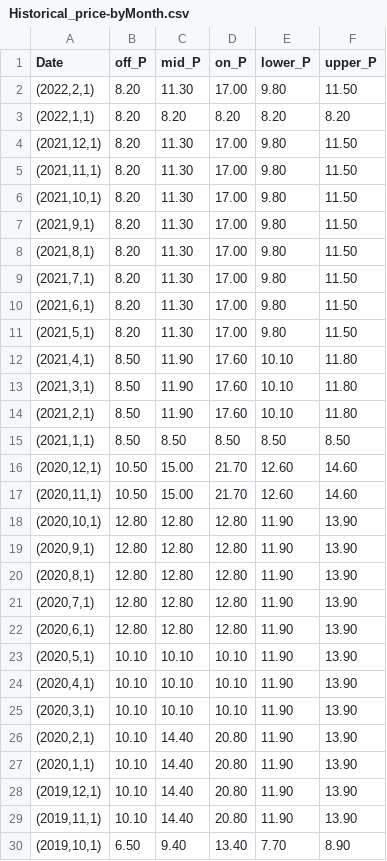
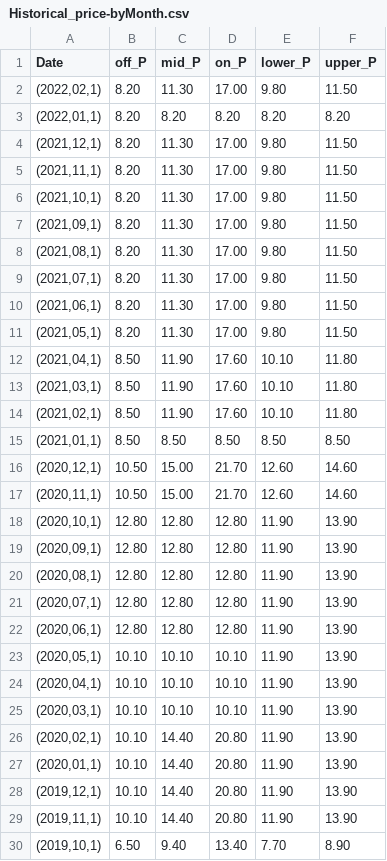
Before and after one commit to gaurav613/fydp_bess, a CSV file: Data/Historical_price-byMonth.csv, drawn as a sheet; only a part is shown; the diff covers the shown part only.

Commit message:
Update Historical_price-byMonth.csv

```diff
--- a/Data/Historical_price-byMonth.csv
+++ b/Data/Historical_price-byMonth.csv
@@ -1,4 +1,4 @@
 Date,off_P,mid_P,on_P,lower_P,upper_P
-"(2022,2,1)",8.20,11.30,17.00,9.80,11.50
-"(2022,1,1)",8.20,8.20,8.20,8.20,8.20
+"(2022,02,1)",8.20,11.30,17.00,9.80,11.50
+"(2022,01,1)",8.20,8.20,8.20,8.20,8.20
 "(2021,12,1)",8.20,11.30,17.00,9.80,11.50
@@ -6,11 +6,11 @@
 "(2021,10,1)",8.20,11.30,17.00,9.80,11.50
-"(2021,9,1)",8.20,11.30,17.00,9.80,11.50
-"(2021,8,1)",8.20,11.30,17.00,9.80,11.50
-"(2021,7,1)",8.20,11.30,17.00,9.80,11.50
-"(2021,6,1)",8.20,11.30,17.00,9.80,11.50
-"(2021,5,1)",8.20,11.30,17.00,9.80,11.50
-"(2021,4,1)",8.50,11.90,17.60,10.10,11.80
-"(2021,3,1)",8.50,11.90,17.60,10.10,11.80
-"(2021,2,1)",8.50,11.90,17.60,10.10,11.80
-"(2021,1,1)",8.50,8.50,8.50,8.50,8.50
+"(2021,09,1)",8.20,11.30,17.00,9.80,11.50
+"(2021,08,1)",8.20,11.30,17.00,9.80,11.50
+"(2021,07,1)",8.20,11.30,17.00,9.80,11.50
+"(2021,06,1)",8.20,11.30,17.00,9.80,11.50
+"(2021,05,1)",8.20,11.30,17.00,9.80,11.50
+"(2021,04,1)",8.50,11.90,17.60,10.10,11.80
+"(2021,03,1)",8.50,11.90,17.60,10.10,11.80
+"(2021,02,1)",8.50,11.90,17.60,10.10,11.80
+"(2021,01,1)",8.50,8.50,8.50,8.50,8.50
 "(2020,12,1)",10.50,15.00,21.70,12.60,14.60
@@ -18,11 +18,11 @@
 "(2020,10,1)",12.80,12.80,12.80,11.90,13.90
-"(2020,9,1)",12.80,12.80,12.80,11.90,13.90
-"(2020,8,1)",12.80,12.80,12.80,11.90,13.90
-"(2020,7,1)",12.80,12.80,12.80,11.90,13.90
-"(2020,6,1)",12.80,12.80,12.80,11.90,13.90
-"(2020,5,1)",10.10,10.10,10.10,11.90,13.90
-"(2020,4,1)",10.10,10.10,10.10,11.90,13.90
-"(2020,3,1)",10.10,10.10,10.10,11.90,13.90
-"(2020,2,1)",10.10,14.40,20.80,11.90,13.90
-"(2020,1,1)",10.10,14.40,20.80,11.90,13.90
+"(2020,09,1)",12.80,12.80,12.80,11.90,13.90
+"(2020,08,1)",12.80,12.80,12.80,11.90,13.90
+"(2020,07,1)",12.80,12.80,12.80,11.90,13.90
+"(2020,06,1)",12.80,12.80,12.80,11.90,13.90
+"(2020,05,1)",10.10,10.10,10.10,11.90,13.90
+"(2020,04,1)",10.10,10.10,10.10,11.90,13.90
+"(2020,03,1)",10.10,10.10,10.10,11.90,13.90
+"(2020,02,1)",10.10,14.40,20.80,11.90,13.90
+"(2020,01,1)",10.10,14.40,20.80,11.90,13.90
 "(2019,12,1)",10.10,14.40,20.80,11.90,13.90
```
Also changed, not shown: 45 edited cells elsewhere in this file.
